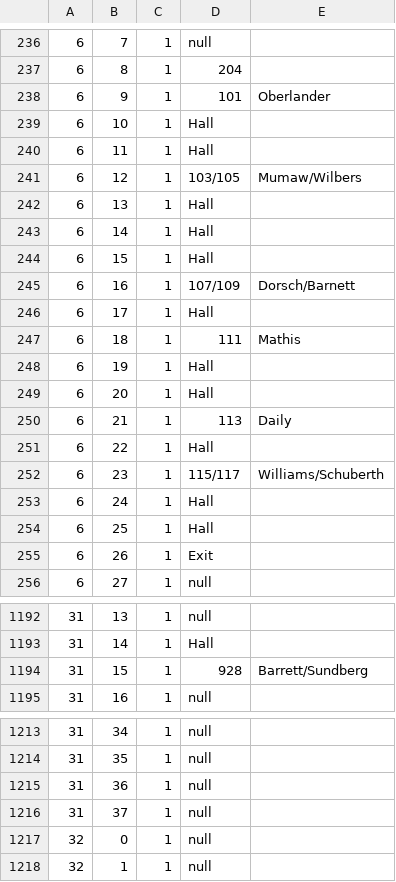
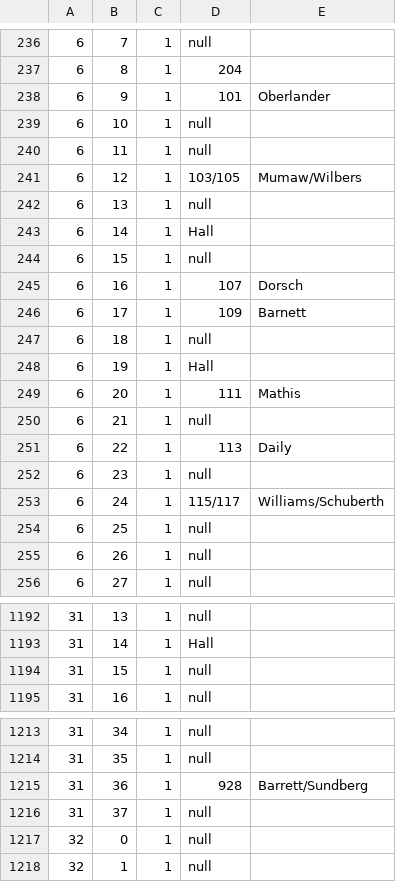
Before and after one commit to JMassey1/NavigationApplication, a CSV file: app/src/main/assets/JagNavMap.csv, drawn as a sheet; only a part is shown, gaps mark what is left out; the diff covers the shown part only.

```diff
--- a/app/src/main/assets/JagNavMap.csv
+++ b/app/src/main/assets/JagNavMap.csv
@@ -238,19 +238,19 @@
 6,9,1,101,Oberlander
-6,10,1,Hall,
-6,11,1,Hall,
+6,10,1,null,
+6,11,1,null,
 6,12,1,103/105,Mumaw/Wilbers
-6,13,1,Hall,
+6,13,1,null,
 6,14,1,Hall,
-6,15,1,Hall,
-6,16,1,107/109,Dorsch/Barnett
-6,17,1,Hall,
-6,18,1,111,Mathis
+6,15,1,null,
+6,16,1,107,Dorsch
+6,17,1,109,Barnett
+6,18,1,null,
 6,19,1,Hall,
-6,20,1,Hall,
-6,21,1,113,Daily
-6,22,1,Hall,
-6,23,1,115/117,Williams/Schuberth
-6,24,1,Hall,
-6,25,1,Hall,
-6,26,1,Exit,
+6,20,1,111,Mathis
+6,21,1,null,
+6,22,1,113,Daily
+6,23,1,null,
+6,24,1,115/117,Williams/Schuberth
+6,25,1,null,
+6,26,1,null,
 6,27,1,null,
@@ -1193,3 +1193,3 @@
 31,14,1,Hall,
-31,15,1,928,Barrett/Sundberg
+31,15,1,null,
 31,16,1,null,
@@ -1214,3 +1214,3 @@
 31,35,1,null,
-31,36,1,null,
+31,36,1,928,Barrett/Sundberg
 31,37,1,null,
```
Also changed, not shown: 19 edited cells elsewhere in this file, 2 other files.
